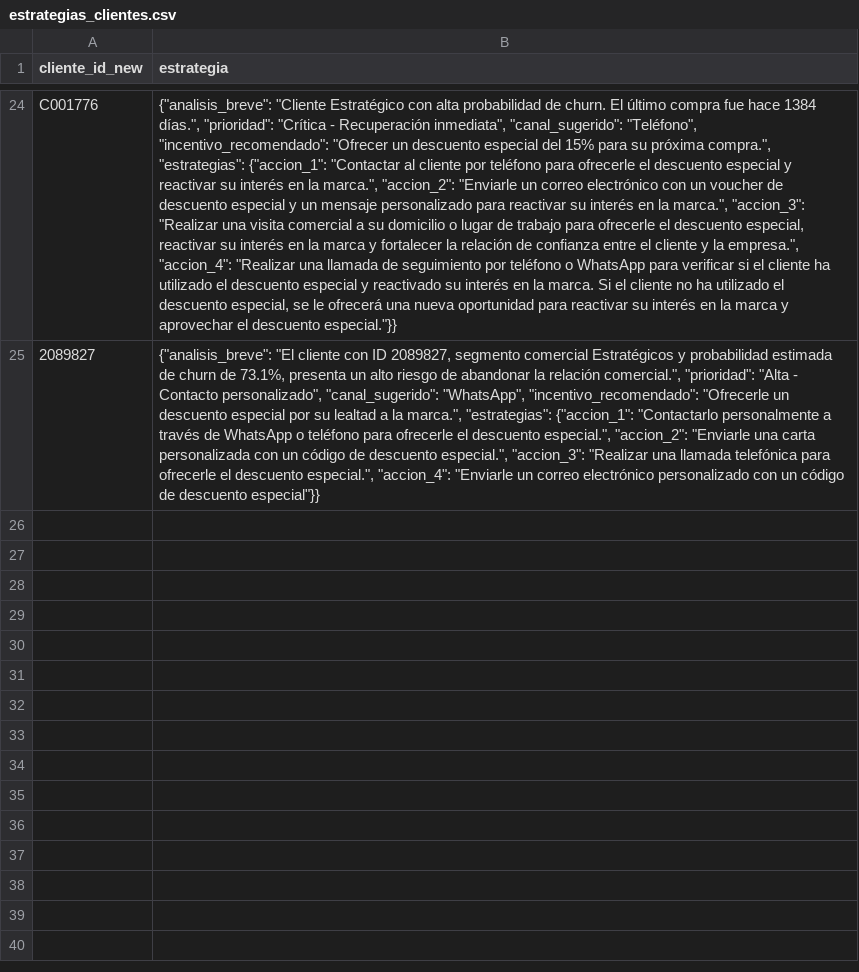
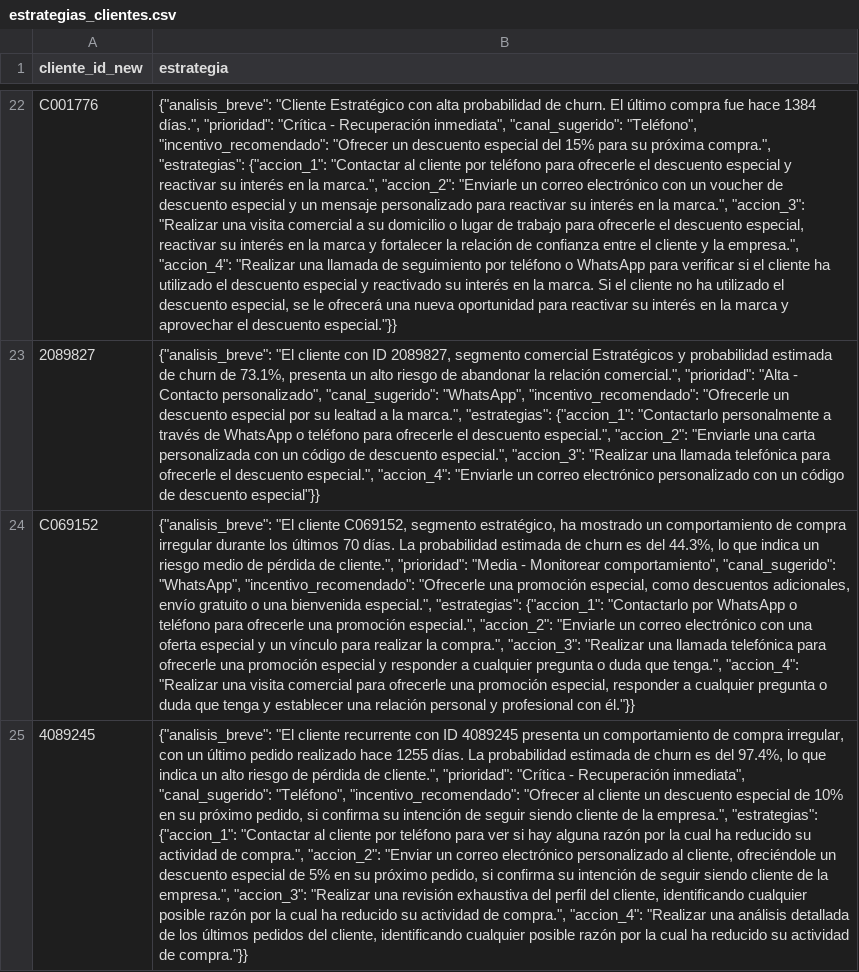
Before and after one commit to aantoa/churn-retail-mvp, a CSV file: data/processed/estrategias_clientes.csv, drawn as a sheet; only a part is shown, gaps mark what is left out; the diff covers the shown part only; the diff names each change by its address in the sheet, - before the commit and + after, or states it on an @@ line.

Commit message:
Add files via upload

```diff
--- a/data/processed/estrategias_clientes.csv
+++ b/data/processed/estrategias_clientes.csv
+row 24: C069152 | {"analisis_breve": "El cliente C069152, segmento estratégico, ha mostrado un comportamiento de compra irregular durante los últimos 70 días. La probabilidad estimada de churn es del 44.3%, lo que indica un riesgo medio de pérdida de cliente.", "prioridad": "Media - Monitorear comportamiento", "canal_sugerido": "WhatsApp", "incentivo_recomendado": "Ofrecerle una promoción especial, como descuentos adicionales, envío gratuito o una bienvenida especial.", "estrategias": {"accion_1": "Contactarlo por WhatsApp o teléfono para ofrecerle una promoción especial.", "accion_2": "Enviarle un correo electrónico con una oferta especial y un vínculo para realizar la compra.", "accion_3": "Realizar una llamada telefónica para ofrecerle una promoción especial y responder a cualquier pregunta o duda que tenga.", "accion_4": "Realizar una visita comercial para ofrecerle una promoción especial, responder a cualquier pregunta o duda que tenga y establecer una relación personal y profesional con él."}}
+row 25: 4089245 | {"analisis_breve": "El cliente recurrente con ID 4089245 presenta un comportamiento de compra irregular, con un último pedido realizado hace 1255 días. La probabilidad estimada de churn es del 97.4%, lo que indica un alto riesgo de pérdida de cliente.", "prioridad": "Crítica - Recuperación inmediata", "canal_sugerido": "Teléfono", "incentivo_recomendado": "Ofrecer al cliente un descuento especial de 10% en su próximo pedido, si confirma su intención de seguir siendo cliente de la empresa.", "estrategias": {"accion_1": "Contactar al cliente por teléfono para ver si hay alguna razón por la cual ha reducido su actividad de compra.", "accion_2": "Enviar un correo electrónico personalizado al cliente, ofreciéndole un descuento especial de 5% en su próximo pedido, si confirma su intención de seguir siendo cliente de la empresa.", "accion_3": "Realizar una revisión exhaustiva del perfil del cliente, identificando cualquier posible razón por la cual ha reducido su actividad de compra.", "accion_4": "Realizar una análisis detallada de los últimos pedidos del cliente, identificando cualquier posible razón por la cual ha reducido su actividad de compra."}}
```
Also changed, not shown: 2 added rows and 2 removed rows elsewhere in this file.
